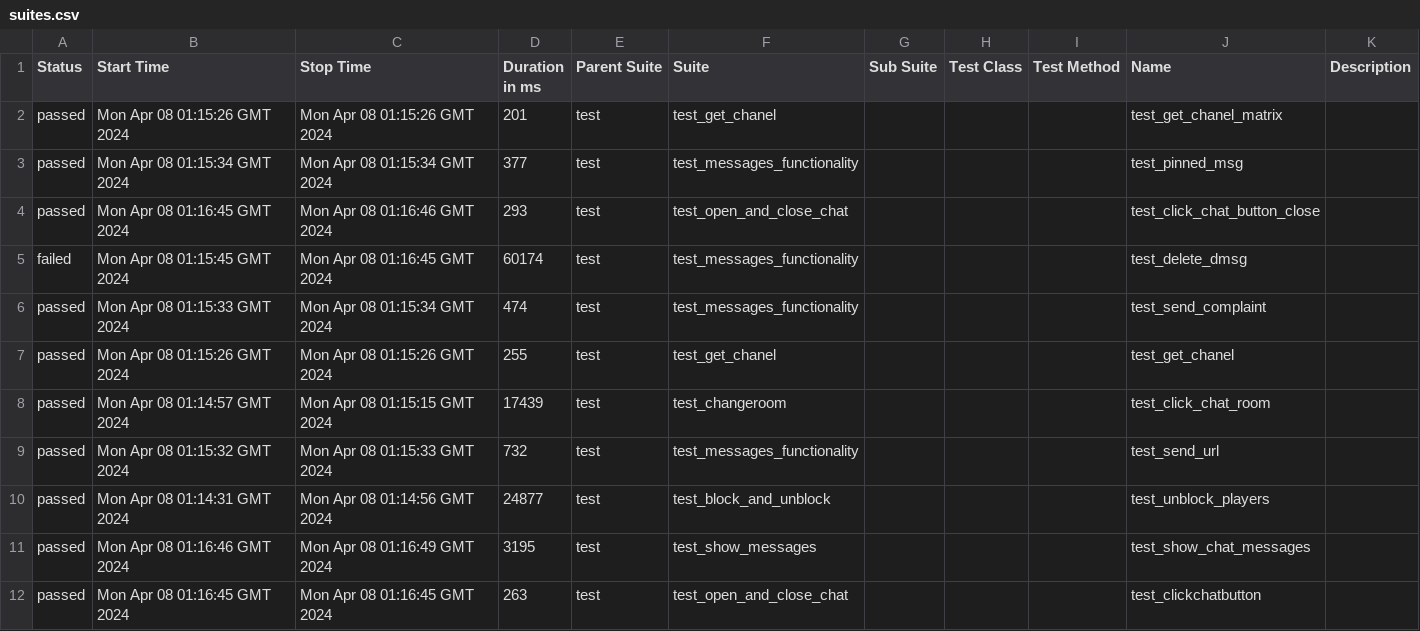
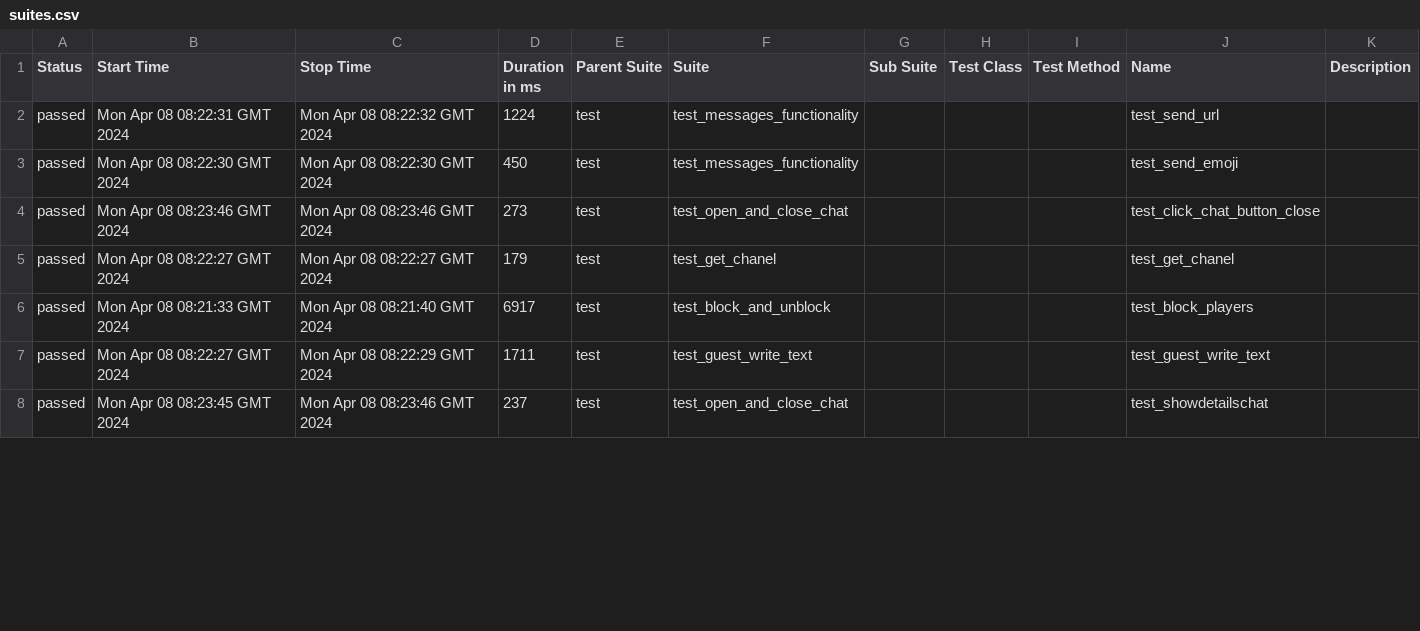
Before and after one commit to VladimirSaf95/ChatProject, a CSV file: data/suites.csv, drawn as a sheet; only a part is shown; the diff covers the shown part only.

```diff
--- a/data/suites.csv
+++ b/data/suites.csv
@@ -1,12 +1,8 @@
 "Status","Start Time","Stop Time","Duration in ms","Parent Suite","Suite","Sub Suite","Test Class","Test Method","Name","Description"
-"passed","Mon Apr 08 01:15:26 GMT 2024","Mon Apr 08 01:15:26 GMT 2024","201","test","test_get_chanel","","","","test_get_chanel_matrix",""
-"passed","Mon Apr 08 01:15:34 GMT 2024","Mon Apr 08 01:15:34 GMT 2024","377","test","test_messages_functionality","","","","test_pinned_msg",""
-"passed","Mon Apr 08 01:16:45 GMT 2024","Mon Apr 08 01:16:46 GMT 2024","293","test","test_open_and_close_chat","","","","test_click_chat_button_close",""
-"failed","Mon Apr 08 01:15:45 GMT 2024","Mon Apr 08 01:16:45 GMT 2024","60174","test","test_messages_functionality","","","","test_delete_dmsg",""
-"passed","Mon Apr 08 01:15:33 GMT 2024","Mon Apr 08 01:15:34 GMT 2024","474","test","test_messages_functionality","","","","test_send_complaint",""
-"passed","Mon Apr 08 01:15:26 GMT 2024","Mon Apr 08 01:15:26 GMT 2024","255","test","test_get_chanel","","","","test_get_chanel",""
-"passed","Mon Apr 08 01:14:57 GMT 2024","Mon Apr 08 01:15:15 GMT 2024","17439","test","test_changeroom","","","","test_click_chat_room",""
-"passed","Mon Apr 08 01:15:32 GMT 2024","Mon Apr 08 01:15:33 GMT 2024","732","test","test_messages_functionality","","","","test_send_url",""
-"passed","Mon Apr 08 01:14:31 GMT 2024","Mon Apr 08 01:14:56 GMT 2024","24877","test","test_block_and_unblock","","","","test_unblock_players",""
-"passed","Mon Apr 08 01:16:46 GMT 2024","Mon Apr 08 01:16:49 GMT 2024","3195","test","test_show_messages","","","","test_show_chat_messages",""
-"passed","Mon Apr 08 01:16:45 GMT 2024","Mon Apr 08 01:16:45 GMT 2024","263","test","test_open_and_close_chat","","","","test_clickchatbutton",""
+"passed","Mon Apr 08 08:22:31 GMT 2024","Mon Apr 08 08:22:32 GMT 2024","1224","test","test_messages_functionality","","","","test_send_url",""
+"passed","Mon Apr 08 08:22:30 GMT 2024","Mon Apr 08 08:22:30 GMT 2024","450","test","test_messages_functionality","","","","test_send_emoji",""
+"passed","Mon Apr 08 08:23:46 GMT 2024","Mon Apr 08 08:23:46 GMT 2024","273","test","test_open_and_close_chat","","","","test_click_chat_button_close",""
+"passed","Mon Apr 08 08:22:27 GMT 2024","Mon Apr 08 08:22:27 GMT 2024","179","test","test_get_chanel","","","","test_get_chanel",""
+"passed","Mon Apr 08 08:21:33 GMT 2024","Mon Apr 08 08:21:40 GMT 2024","6917","test","test_block_and_unblock","","","","test_block_players",""
+"passed","Mon Apr 08 08:22:27 GMT 2024","Mon Apr 08 08:22:29 GMT 2024","1711","test","test_guest_write_text","","","","test_guest_write_text",""
+"passed","Mon Apr 08 08:23:45 GMT 2024","Mon Apr 08 08:23:46 GMT 2024","237","test","test_open_and_close_chat","","","","test_showdetailschat",""
```
Also changed, not shown: 6 added rows, 2 removed rows and 48 edited cells elsewhere in this file, data/behaviors.csv, 44 other files.
